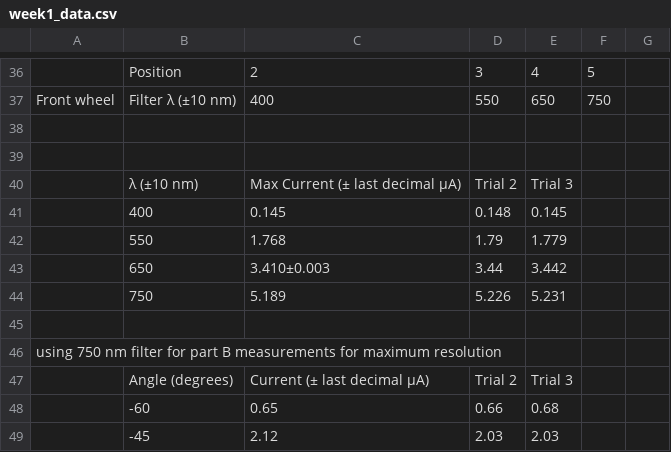
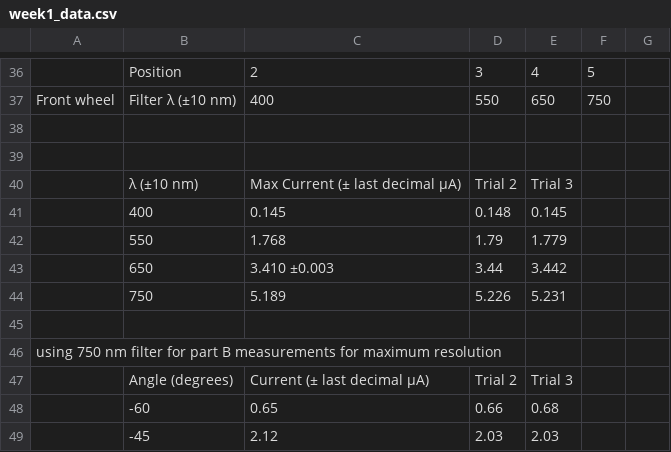
Before and after one commit to MarcosP7635/Ay105, a CSV file: week1_data.csv, drawn as a sheet; only a part is shown, gaps mark what is left out.

Commit message:
made data numeric and easy to plot

```diff
--- a/week1_data.csv
+++ b/week1_data.csv
@@ -42,3 +42,3 @@ Front wheel,Filter λ (±10 nm),400,550,650,750,
 ,550,1.768,1.79,1.779,,
-,650,3.410±0.003,3.44,3.442,,
+,650,3.410 ±0.003,3.44,3.442,,
 ,750,5.189,5.226,5.231,,
```
Also changed, not shown: 2 other files.
